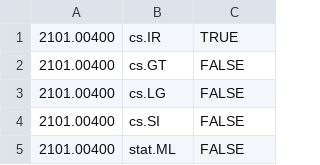
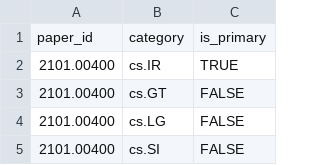
Before and after one commit to hats0902/tableau_arxiv, a CSV file: paper_categories.csv, drawn as a sheet; only a part is shown; the shorter side is filled out with more unchanged rows; the diff names each change by its address in the sheet, - before the commit and + after, or states it on an @@ line.

```diff
--- a/paper_categories.csv
+++ b/paper_categories.csv
+row 1: paper_id | category | is_primary
```
Also changed, not shown: keywords.csv, 1 other file.
